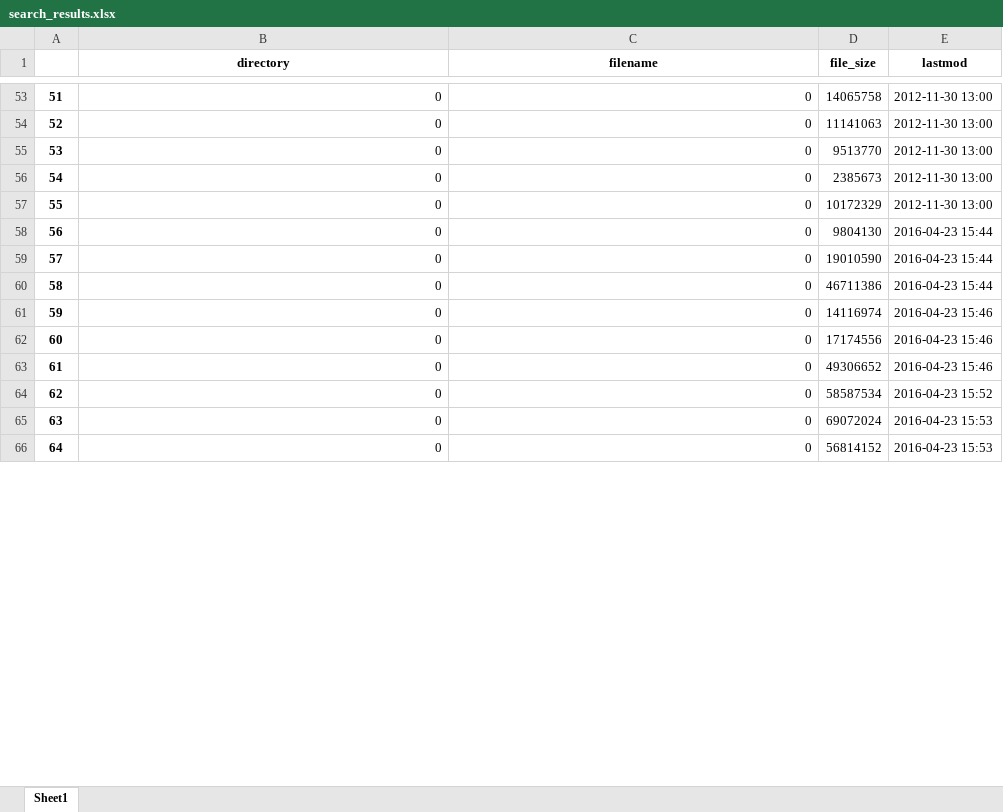
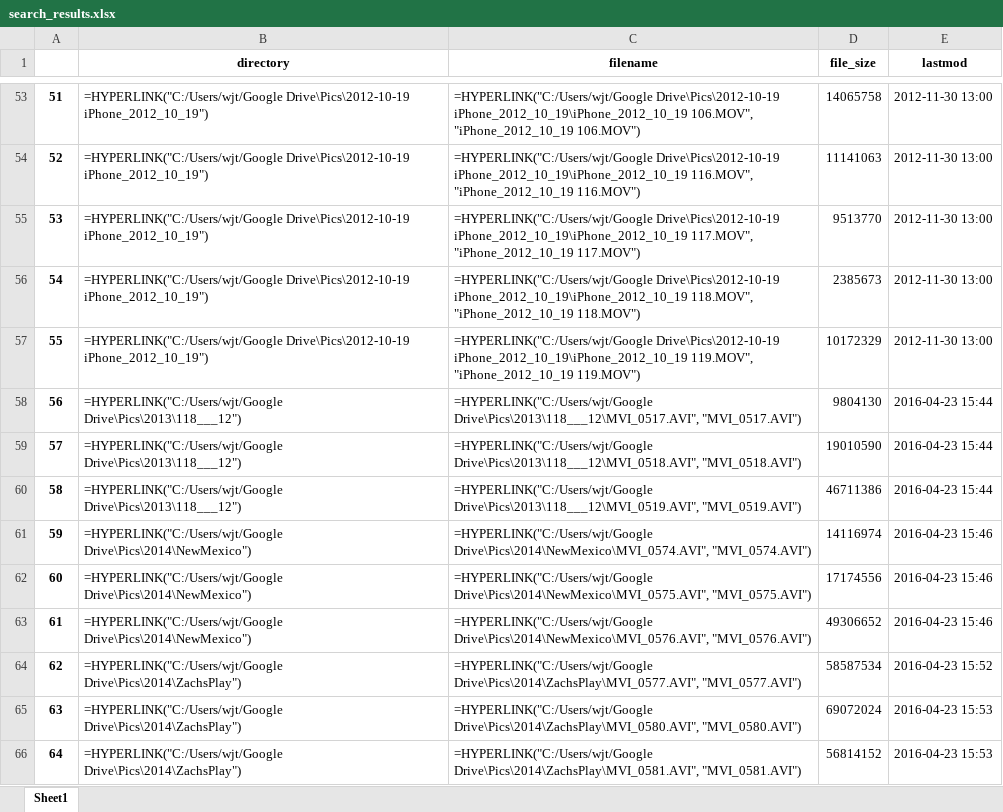
Before and after one commit to bthaman/file_search_regex, an Excel workbook: search_results.xlsx, sheet Sheet1, drawn as a sheet; only a part is shown, gaps mark what is left out; values as stored, in another font and other column widths than the file's, no borders; formulas without a stored value are shown as written; the diff covers the shown part only; the diff names each change by its address in the sheet, - before the commit and + after, or states it on an @@ line.

```diff
--- a/search_results.xlsx (sheet Sheet1)
+++ b/search_results.xlsx (sheet Sheet1)
-B53:B57 (directory): 0
+B53:B57 (directory): =HYPERLINK("C:/Users/wjt/Google Drive\Pics\2012-10-19 iPhone_2012_10_19")
-C53 (filename): 0
+C53 (filename): =HYPERLINK("C:/Users/wjt/Google Drive\Pics\2012-10-19 iPhone_2012_10_19\iPhone_2012_10_19 106.MOV", "iPhone_2012_10_19 106.MOV")
-C54 (filename): 0
+C54 (filename): =HYPERLINK("C:/Users/wjt/Google Drive\Pics\2012-10-19 iPhone_2012_10_19\iPhone_2012_10_19 116.MOV", "iPhone_2012_10_19 116.MOV")
-C55 (filename): 0
+C55 (filename): =HYPERLINK("C:/Users/wjt/Google Drive\Pics\2012-10-19 iPhone_2012_10_19\iPhone_2012_10_19 117.MOV", "iPhone_2012_10_19 117.MOV")
-C56 (filename): 0
+C56 (filename): =HYPERLINK("C:/Users/wjt/Google Drive\Pics\2012-10-19 iPhone_2012_10_19\iPhone_2012_10_19 118.MOV", "iPhone_2012_10_19 118.MOV")
-C57 (filename): 0
+C57 (filename): =HYPERLINK("C:/Users/wjt/Google Drive\Pics\2012-10-19 iPhone_2012_10_19\iPhone_2012_10_19 119.MOV", "iPhone_2012_10_19 119.MOV")
-B58:B60 (directory): 0
+B58:B60 (directory): =HYPERLINK("C:/Users/wjt/Google Drive\Pics\2013\118___12")
-C58 (filename): 0
+C58 (filename): =HYPERLINK("C:/Users/wjt/Google Drive\Pics\2013\118___12\MVI_0517.AVI", "MVI_0517.AVI")
-C59 (filename): 0
+C59 (filename): =HYPERLINK("C:/Users/wjt/Google Drive\Pics\2013\118___12\MVI_0518.AVI", "MVI_0518.AVI")
-C60 (filename): 0
+C60 (filename): =HYPERLINK("C:/Users/wjt/Google Drive\Pics\2013\118___12\MVI_0519.AVI", "MVI_0519.AVI")
-B61:B63 (directory): 0
+B61:B63 (directory): =HYPERLINK("C:/Users/wjt/Google Drive\Pics\2014\NewMexico")
-C61 (filename): 0
+C61 (filename): =HYPERLINK("C:/Users/wjt/Google Drive\Pics\2014\NewMexico\MVI_0574.AVI", "MVI_0574.AVI")
-C62 (filename): 0
+C62 (filename): =HYPERLINK("C:/Users/wjt/Google Drive\Pics\2014\NewMexico\MVI_0575.AVI", "MVI_0575.AVI")
-C63 (filename): 0
+C63 (filename): =HYPERLINK("C:/Users/wjt/Google Drive\Pics\2014\NewMexico\MVI_0576.AVI", "MVI_0576.AVI")
-B64:B66 (directory): 0
+B64:B66 (directory): =HYPERLINK("C:/Users/wjt/Google Drive\Pics\2014\ZachsPlay")
-C64 (filename): 0
+C64 (filename): =HYPERLINK("C:/Users/wjt/Google Drive\Pics\2014\ZachsPlay\MVI_0577.AVI", "MVI_0577.AVI")
-C65 (filename): 0
+C65 (filename): =HYPERLINK("C:/Users/wjt/Google Drive\Pics\2014\ZachsPlay\MVI_0580.AVI", "MVI_0580.AVI")
-C66 (filename): 0
+C66 (filename): =HYPERLINK("C:/Users/wjt/Google Drive\Pics\2014\ZachsPlay\MVI_0581.AVI", "MVI_0581.AVI")
```
Also changed, not shown: 388 edited cells elsewhere in this sheet.
